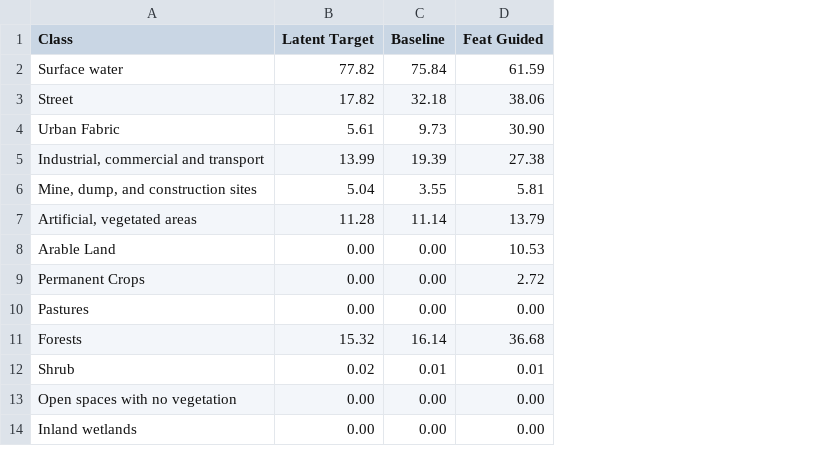
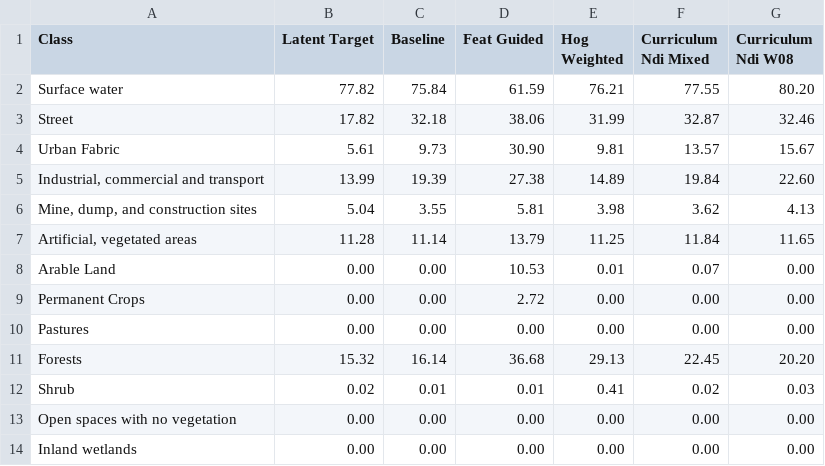
Before and after one commit to jacerdev/rs_mae, a CSV file: results/c2seg_wuhan-42.csv, drawn as a sheet; the diff names each change by its address in the sheet, - before the commit and + after, or states it on an @@ line.

```diff
--- a/results/c2seg_wuhan-42.csv
+++ b/results/c2seg_wuhan-42.csv
+column E (Hog Weighted), rows 2-14: 76.21 | 31.99 | 9.81 | 14.89 | 3.98 | 11.25 | 0.01 | 0.00 | 0.00 | 29.13 | 0.41 | 0.00 | 0.00
+column F (Curriculum Ndi Mixed), rows 2-14: 77.55 | 32.87 | 13.57 | 19.84 | 3.62 | 11.84 | 0.07 | 0.00 | 0.00 | 22.45 | 0.02 | 0.00 | 0.00
+column G (Curriculum Ndi W08), rows 2-14: 80.20 | 32.46 | 15.67 | 22.60 | 4.13 | 11.65 | 0.00 | 0.00 | 0.00 | 20.20 | 0.03 | 0.00 | 0.00
```
Also changed, not shown: results/benchmark_results-42.csv, results/cashew_plantation-42.csv, 5 other files.
